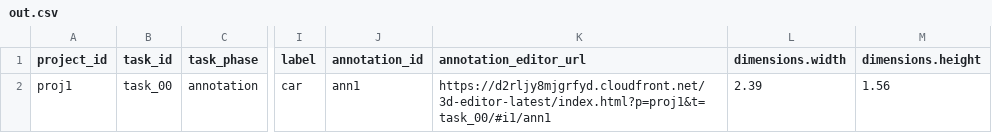
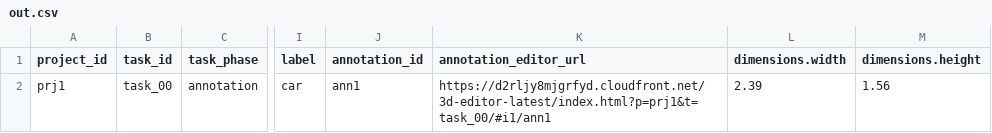
Before and after one commit to kurusugawa-computer/annofab-cli, a CSV file: docs/command_reference/annotation_zip/list_3d_bounding_box_annotation/out.csv, drawn as a sheet; only a part is shown, gaps mark what is left out; the diff names each change by its address in the sheet, - before the commit and + after, or states it on an @@ line.

```diff
--- a/docs/command_reference/annotation_zip/list_3d_bounding_box_annotation/out.csv
+++ b/docs/command_reference/annotation_zip/list_3d_bounding_box_annotation/out.csv
-A2 (project_id): proj1
+A2 (project_id): prj1
-K2 (annotation_editor_url): https://d2rljy8mjgrfyd.cloudfront.net/3d-editor-latest/index.html?p=proj1&t=task_00/#i1/ann1
+K2 (annotation_editor_url): https://d2rljy8mjgrfyd.cloudfront.net/3d-editor-latest/index.html?p=prj1&t=task_00/#i1/ann1
```
Also changed, not shown: docs/command_reference/annotation_zip/list_bounding_box_annotation/out.csv, docs/command_reference/annotation_zip/list_classification_annotation/out.csv, 13 other files.
